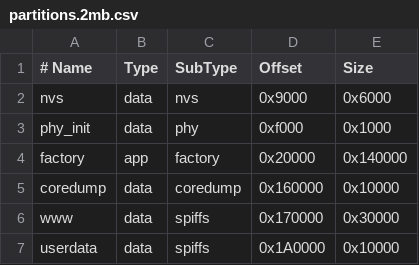
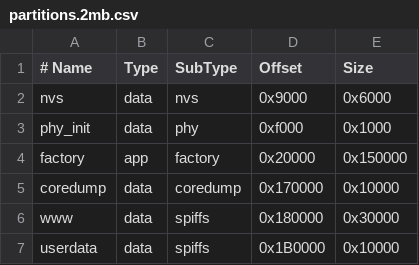
Before and after one commit to felipeosmar/isi-latecme-quality-enddevice-2, a CSV file: partitions.2mb.csv, drawn as a sheet.

Commit message:
fix(partitions): increase 2MB factory partition to 0x150000 for build headroom

```diff
--- a/partitions.2mb.csv
+++ b/partitions.2mb.csv
@@ -3,5 +3,5 @@ nvs,      data, nvs,      0x9000,   0x6000
 phy_init, data, phy,      0xf000,   0x1000
-factory,  app,  factory,  0x20000,  0x140000
-coredump, data, coredump, 0x160000, 0x10000
-www,      data, spiffs,   0x170000, 0x30000
-userdata, data, spiffs,   0x1A0000, 0x10000
+factory,  app,  factory,  0x20000,  0x150000
+coredump, data, coredump, 0x170000, 0x10000
+www,      data, spiffs,   0x180000, 0x30000
+userdata, data, spiffs,   0x1B0000, 0x10000
```
